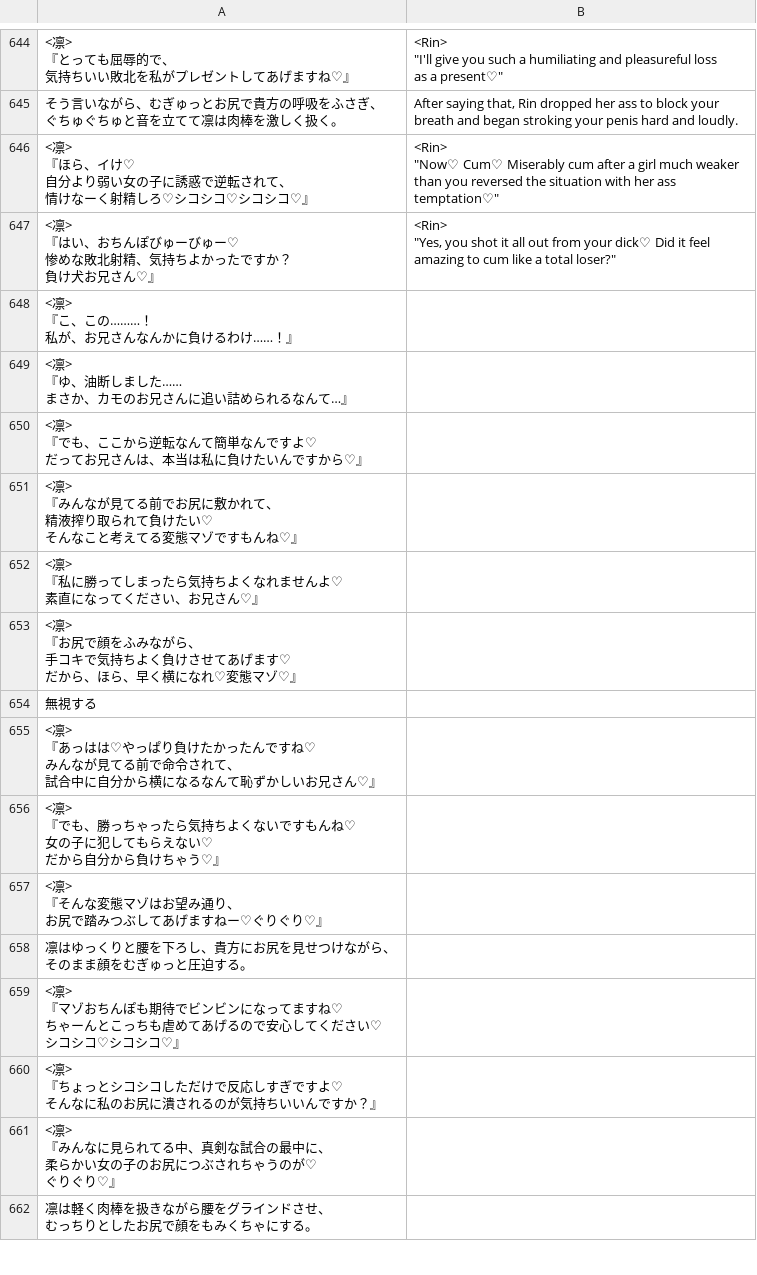
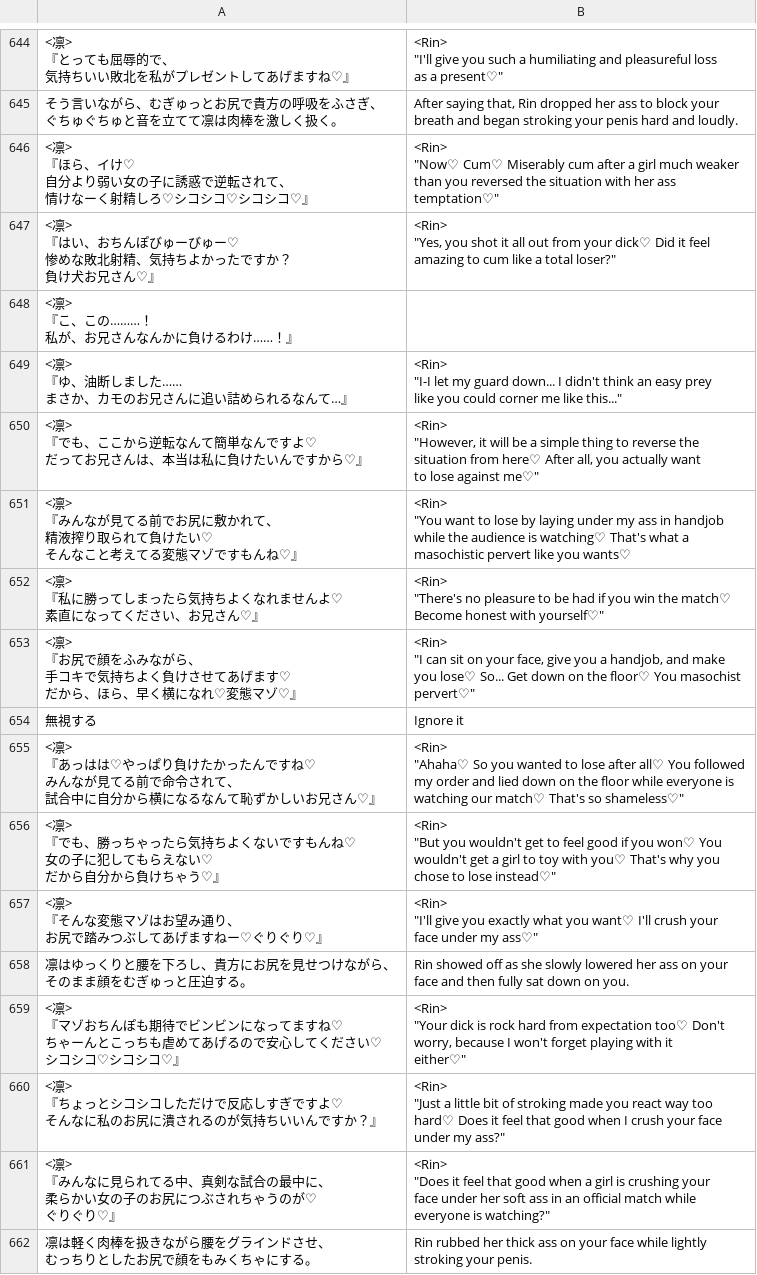
Before and after one commit to PummelsTL/TowerOfAlfimia, a CSV file: www/data/Troops.csv, drawn as a sheet; only a part is shown, gaps mark what is left out; the diff covers the shown part only.

Commit message:
Mirai rematch temptation

```diff
--- a/www/data/Troops.csv
+++ b/www/data/Troops.csv
@@ -2703,45 +2703,77 @@ breath and began stroking your penis hard and loudly."
 　私が、お兄さんなんかに負けるわけ……！』",""
-"<凛>
-『ゆ、油断しました……
-　まさか、カモのお兄さんに追い詰められるなんて…』",""
-"<凛>
-『でも、ここから逆転なんて簡単なんですよ♡
-　だってお兄さんは、本当は私に負けたいんですから♡』",""
-"<凛>
-『みんなが見てる前でお尻に敷かれて、
-　精液搾り取られて負けたい♡
-　そんなこと考えてる変態マゾですもんね♡』",""
-"<凛>
-『私に勝ってしまったら気持ちよくなれませんよ♡
-　素直になってください、お兄さん♡』",""
-"<凛>
-『お尻で顔をふみながら、
-　手コキで気持ちよく負けさせてあげます♡
-　だから、ほら、早く横になれ♡変態マゾ♡』",""
-"無視する",""
-"<凛>
-『あっはは♡やっぱり負けたかったんですね♡
-　みんなが見てる前で命令されて、
-　試合中に自分から横になるなんて恥ずかしいお兄さん♡』",""
-"<凛>
-『でも、勝っちゃったら気持ちよくないですもんね♡
-　女の子に犯してもらえない♡
-　だから自分から負けちゃう♡』",""
-"<凛>
-『そんな変態マゾはお望み通り、
-　お尻で踏みつぶしてあげますねー♡ぐりぐり♡』",""
-"凛はゆっくりと腰を下ろし、貴方にお尻を見せつけながら、
-そのまま顔をむぎゅっと圧迫する。",""
-"<凛>
-『マゾおちんぽも期待でビンビンになってますね♡
-　ちゃーんとこっちも虐めてあげるので安心してください♡
-　シコシコ♡シコシコ♡』",""
-"<凛>
-『ちょっとシコシコしただけで反応しすぎですよ♡
-　そんなに私のお尻に潰されるのが気持ちいいんですか？』",""
-"<凛>
-『みんなに見られてる中、真剣な試合の最中に、
-　柔らかい女の子のお尻につぶされちゃうのが♡
-　ぐりぐり♡』",""
-"凛は軽く肉棒を扱きながら腰をグラインドさせ、
-むっちりとしたお尻で顔をもみくちゃにする。",""
+"<凛>
+『ゆ、油断しました……
+　まさか、カモのお兄さんに追い詰められるなんて…』","<Rin>
+""I-I let my guard down... I didn't think an easy prey
+ like you could corner me like this..."""
+"<凛>
+『でも、ここから逆転なんて簡単なんですよ♡
+　だってお兄さんは、本当は私に負けたいんですから♡』","<Rin>
+""However, it will be a simple thing to reverse the
+ situation from here♡ After all, you actually want
+ to lose against me♡"""
+"<凛>
+『みんなが見てる前でお尻に敷かれて、
+　精液搾り取られて負けたい♡
+　そんなこと考えてる変態マゾですもんね♡』","<Rin>
+""You want to lose by laying under my ass in handjob
+ while the audience is watching♡ That's what a
+ masochistic pervert like you wants♡"
+"<凛>
+『私に勝ってしまったら気持ちよくなれませんよ♡
+　素直になってください、お兄さん♡』","<Rin>
+""There's no pleasure to be had if you win the match♡
+ Become honest with yourself♡"""
+"<凛>
+『お尻で顔をふみながら、
+　手コキで気持ちよく負けさせてあげます♡
+　だから、ほら、早く横になれ♡変態マゾ♡』","<Rin>
+""I can sit on your face, give you a handjob, and make
+ you lose♡ So... Get down on the floor♡ You masochist
+ pervert♡"""
+"無視する","Ignore it"
+"<凛>
+『あっはは♡やっぱり負けたかったんですね♡
+　みんなが見てる前で命令されて、
+　試合中に自分から横になるなんて恥ずかしいお兄さん♡』","<Rin>
+""Ahaha♡ So you wanted to lose after all♡ You followed
+ my order and lied down on the floor while everyone is
+ watching our match♡ That's so shameless♡"""
+"<凛>
+『でも、勝っちゃったら気持ちよくないですもんね♡
+　女の子に犯してもらえない♡
+　だから自分から負けちゃう♡』","<Rin>
+""But you wouldn't get to feel good if you won♡ You
+ wouldn't get a girl to toy with you♡ That's why you
+ chose to lose instead♡"""
+"<凛>
+『そんな変態マゾはお望み通り、
+　お尻で踏みつぶしてあげますねー♡ぐりぐり♡』","<Rin>
+""I'll give you exactly what you want♡ I'll crush your
+ face under my ass♡"""
+"凛はゆっくりと腰を下ろし、貴方にお尻を見せつけながら、
+そのまま顔をむぎゅっと圧迫する。","Rin showed off as she slowly lowered her ass on your
+face and then fully sat down on you."
+"<凛>
+『マゾおちんぽも期待でビンビンになってますね♡
+　ちゃーんとこっちも虐めてあげるので安心してください♡
+　シコシコ♡シコシコ♡』","<Rin>
+""Your dick is rock hard from expectation too♡ Don't
+ worry, because I won't forget playing with it
+ either♡"""
+"<凛>
+『ちょっとシコシコしただけで反応しすぎですよ♡
+　そんなに私のお尻に潰されるのが気持ちいいんですか？』","<Rin>
+""Just a little bit of stroking made you react way too
+ hard♡ Does it feel that good when I crush your face
+ under my ass?"""
+"<凛>
+『みんなに見られてる中、真剣な試合の最中に、
+　柔らかい女の子のお尻につぶされちゃうのが♡
+　ぐりぐり♡』","<Rin>
+""Does it feel that good when a girl is crushing your
+ face under her soft ass in an official match while
+ everyone is watching?"""
+"凛は軽く肉棒を扱きながら腰をグラインドさせ、
+むっちりとしたお尻で顔をもみくちゃにする。","Rin rubbed her thick ass on your face while lightly
+stroking your penis."
```
Also changed, not shown: 20 edited cells elsewhere in this file.
